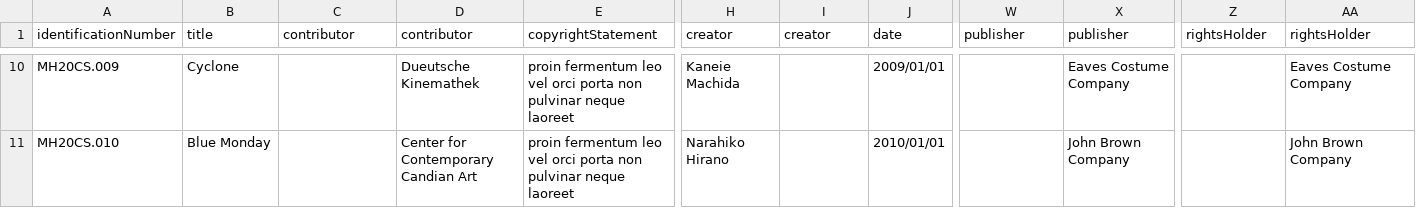
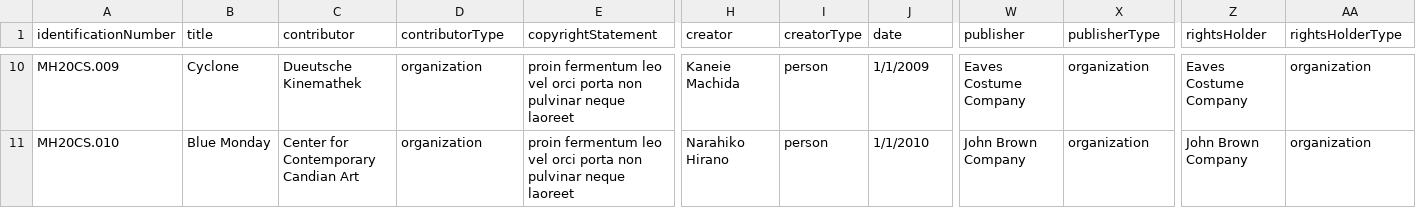
Before and after one commit to lyrasis/cspace-converter, a CSV file: data/core/sample_data_mediahandling_core_all.csv, drawn as a sheet; only a part is shown, gaps mark what is left out; the diff covers the shown part only; the diff names each change by its address in the sheet, - before the commit and + after, or states it on an @@ line.

```diff
--- a/data/core/sample_data_mediahandling_core_all.csv
+++ b/data/core/sample_data_mediahandling_core_all.csv
-D1: contributor
+D1: contributorType
-I1: creator
+I1: creatorType
-X1: publisher
+X1: publisherType
-AA1: rightsHolder
+AA1: rightsHolderType
-C10 (contributor): (empty)
+C10 (contributor): Dueutsche Kinemathek
-D10 (contributorType): Dueutsche Kinemathek
+D10 (contributorType): organization
-I10:I11 (creatorType): (empty)
+I10:I11 (creatorType): person
-J10 (date): 2009/01/01
+J10 (date): 1/1/2009
-W10 (publisher): (empty)
+W10 (publisher): Eaves Costume Company
-X10 (publisherType): Eaves Costume Company
+X10 (publisherType): organization
-Z10 (rightsHolder): (empty)
+Z10 (rightsHolder): Eaves Costume Company
-AA10 (rightsHolderType): Eaves Costume Company
+AA10 (rightsHolderType): organization
-C11 (contributor): (empty)
+C11 (contributor): Center for Contemporary Candian Art
-D11 (contributorType): Center for Contemporary Candian Art
+D11 (contributorType): organization
-J11 (date): 2010/01/01
+J11 (date): 1/1/2010
-W11 (publisher): (empty)
+W11 (publisher): John Brown Company
-X11 (publisherType): John Brown Company
+X11 (publisherType): organization
-Z11 (rightsHolder): (empty)
+Z11 (rightsHolder): John Brown Company
-AA11 (rightsHolderType): John Brown Company
+AA11 (rightsHolderType): organization
```
Also changed, not shown: 64 edited cells elsewhere in this file.
